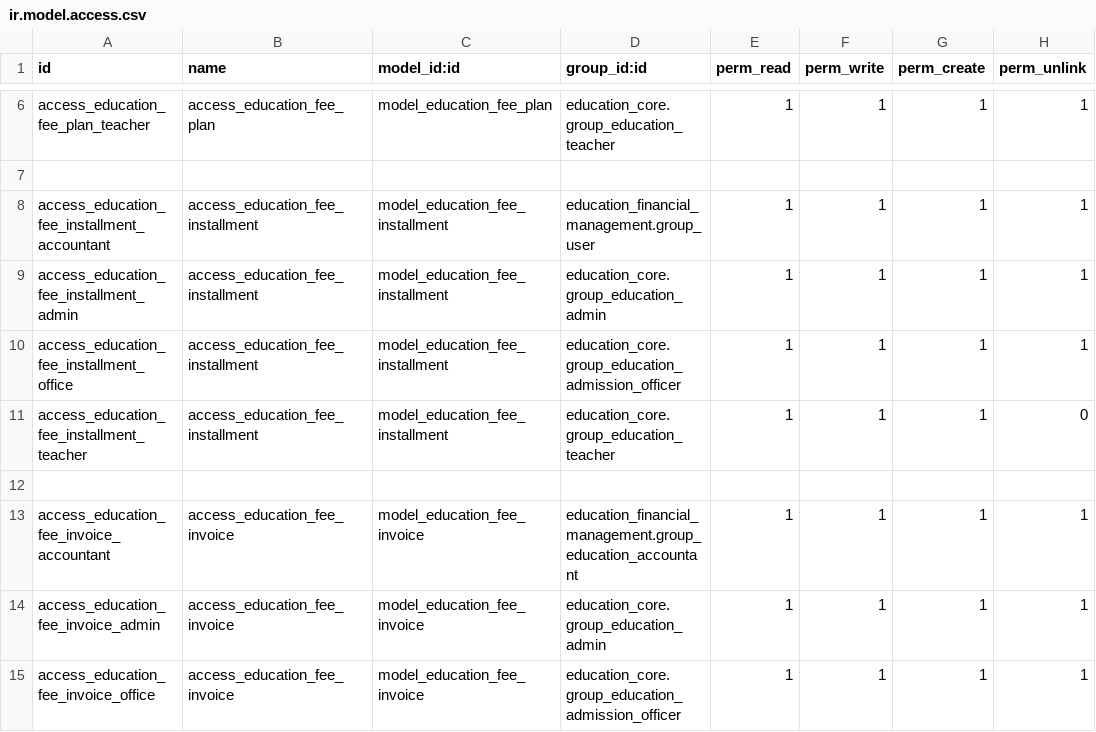
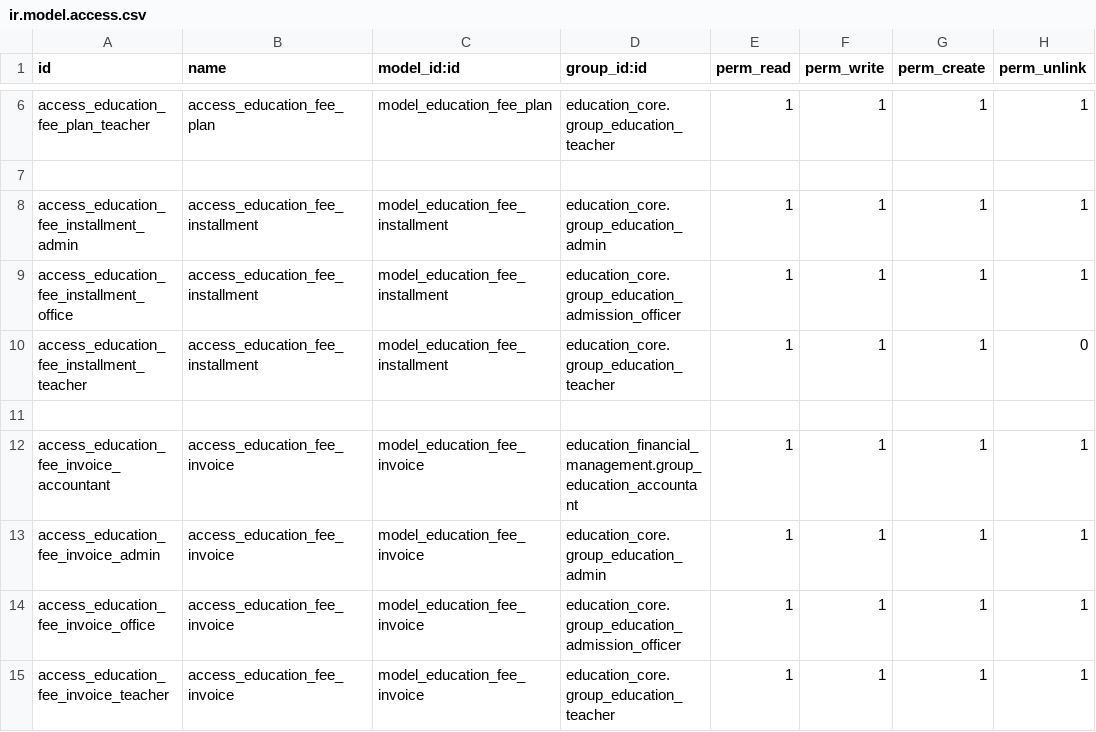
Before and after one commit to hajajcybro/EducationalERP, a CSV file: education_financial_management/security/ir.model.access.csv, drawn as a sheet; only a part is shown, gaps mark what is left out; the shorter side is filled out with more unchanged rows; the diff names each change by its address in the sheet, - before the commit and + after, or states it on an @@ line.

```diff
--- a/education_financial_management/security/ir.model.access.csv
+++ b/education_financial_management/security/ir.model.access.csv
-row 8: access_education_fee_installment_accountant | access_education_fee_installment | model_education_fee_installment | education_financial_management.group_user | 1 | 1 | 1 | 1
```
Also changed, not shown: 12 other files.
